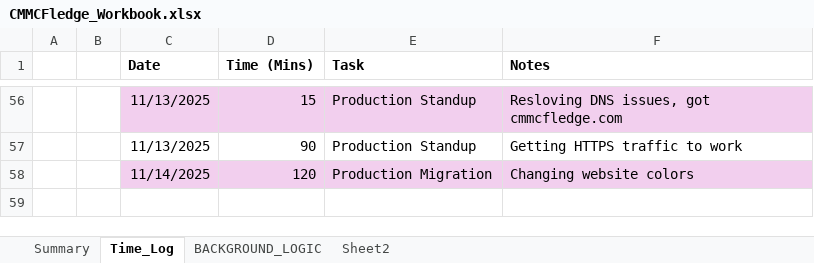
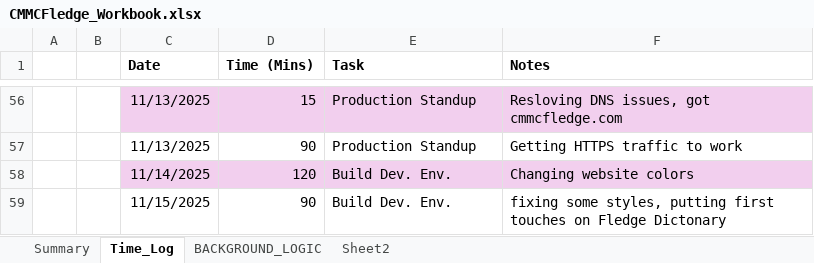
Before and after one commit to cmcfarren23/CMMCFledge, an Excel workbook: 02_WorkingDocs/CMMCFledge_Workbook.xlsx, sheet Time_Log, drawn as a sheet; only a part is shown, gaps mark what is left out; values as stored, in another font and other column widths than the file's, no borders; table styles not drawn; the diff names each change by its address in the sheet, - before the commit and + after, or states it on an @@ line.

Commit message:
First touches with Dictionary page

```diff
--- a/02_WorkingDocs/CMMCFledge_Workbook.xlsx (sheet Time_Log)
+++ b/02_WorkingDocs/CMMCFledge_Workbook.xlsx (sheet Time_Log)
-E58 (Task): Production Migration
+E58 (Task): Build Dev. Env.
+row 59:  |  | 11/15/2025 | 90 | Build Dev. Env. | fixing some styles, putting first touches on Fledge Dictonary
```
Also changed, not shown: sheet BACKGROUND_LOGIC, charts or pictures, 4 other files.
